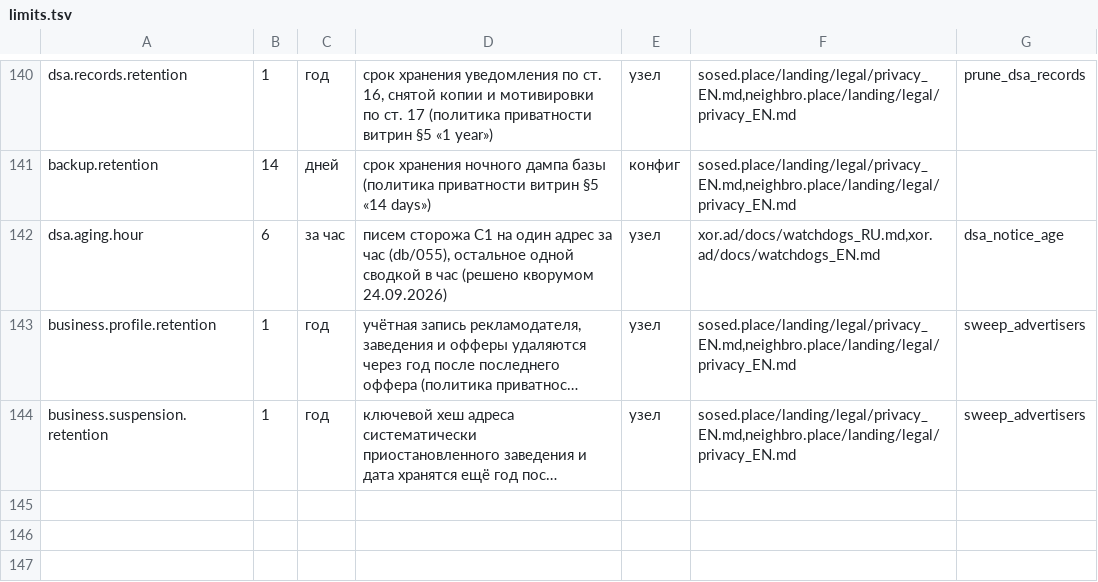
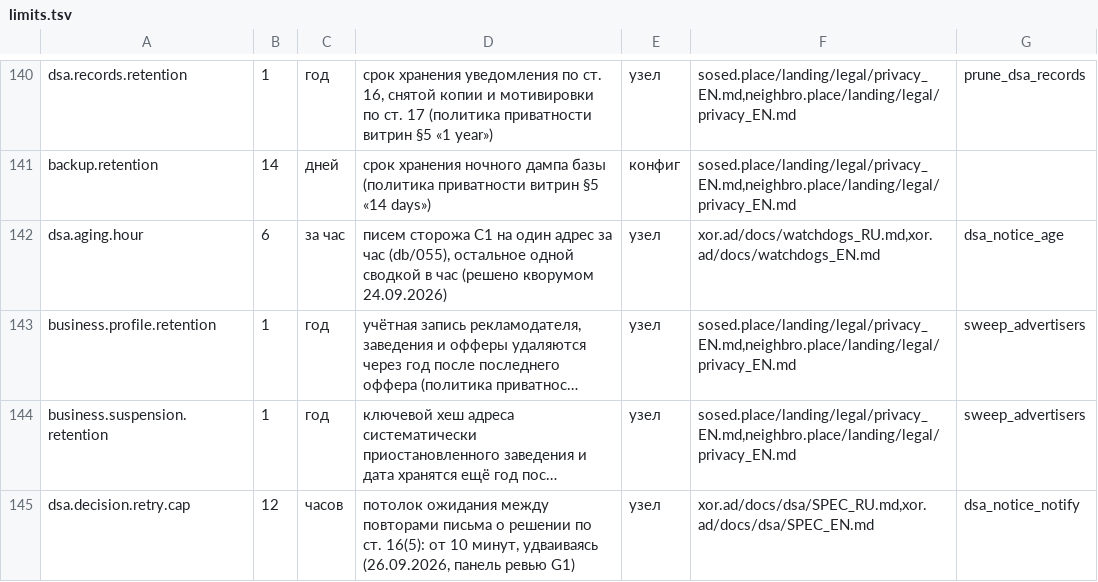
Before and after one commit to panov-id/xor.ad, a TSV file: docs/facts/limits.tsv, drawn as a sheet; only a part is shown, gaps mark what is left out; long unchanged cells end in …; the diff names each change by its address in the sheet, - before the commit and + after, or states it on an @@ line.

```diff
--- a/docs/facts/limits.tsv
+++ b/docs/facts/limits.tsv
+row 145: dsa.decision.retry.cap | 12 | часов | потолок ожидания между повторами письма о решении по ст. 16(5): от 10 минут, удваиваясь (26.09.2026, панель ревью G1) | узел | xor.ad/docs/dsa/SPEC_RU.md,xor.ad/docs/dsa/SPEC_EN.md | dsa_notice_notify
```
Also changed, not shown: docs/facts/open.tsv, 5 other files.
